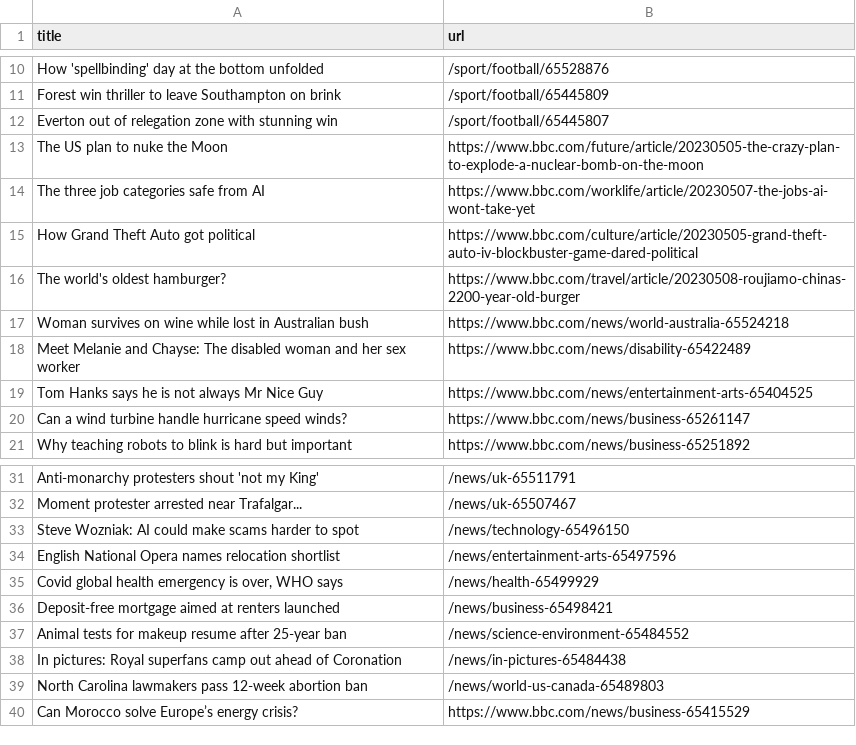
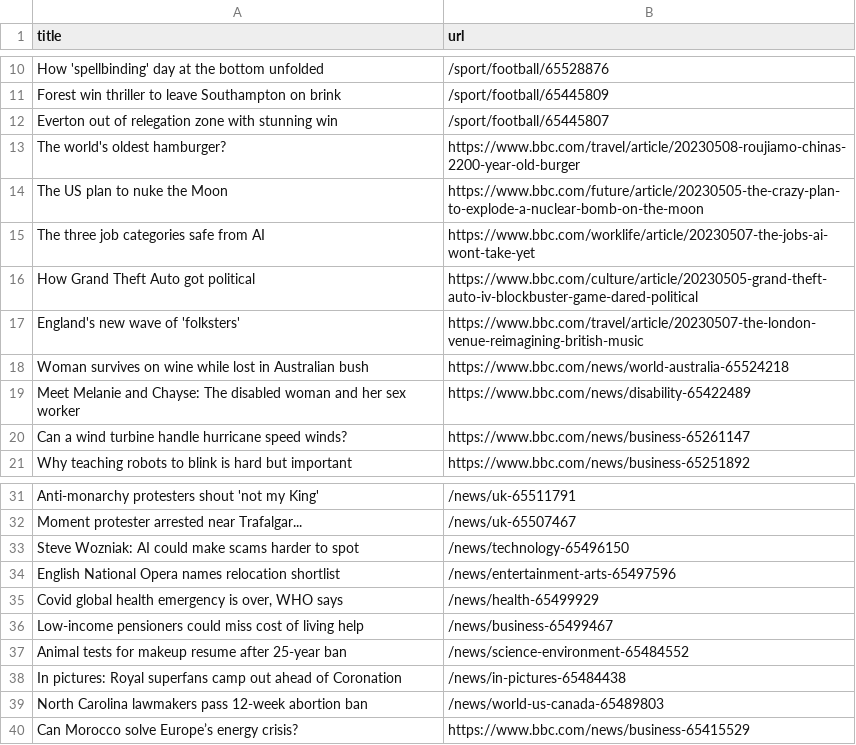
Before and after one commit to Danihisp/automatic-scraper-bbc-main, a CSV file: bbc.csv, drawn as a sheet; only a part is shown, gaps mark what is left out.

```diff
--- a/bbc.csv
+++ b/bbc.csv
@@ -12,2 +12,3 @@ Forest win thriller to leave Southampton on brink,/sport/football/65445809
 Everton out of relegation zone with stunning win,/sport/football/65445807
+The world's oldest hamburger?,https://www.bbc.com/travel/article/20230508-roujiamo-chinas-2200-year-old-burger
 The US plan to nuke the Moon,https://www.bbc.com/future/article/20230505-the-crazy-plan-to-explode-a-nuclear-bomb-on-the-moon
@@ -15,6 +16,5 @@ The three job categories safe from AI,https://www.bbc.com/worklife/article/20230
 How Grand Theft Auto got political,https://www.bbc.com/culture/article/20230505-grand-theft-auto-iv-blockbuster-game-dared-political
-The world's oldest hamburger?,https://www.bbc.com/travel/article/20230508-roujiamo-chinas-2200-year-old-burger
+England's new wave of 'folksters',https://www.bbc.com/travel/article/20230507-the-london-venue-reimagining-british-music
 Woman survives on wine while lost in Australian bush,https://www.bbc.com/news/world-australia-65524218
 Meet Melanie and Chayse: The disabled woman and her sex worker,https://www.bbc.com/news/disability-65422489
-Tom Hanks says he is not always Mr Nice Guy,https://www.bbc.com/news/entertainment-arts-65404525
 Can a wind turbine handle hurricane speed winds?,https://www.bbc.com/news/business-65261147
@@ -35,3 +35,3 @@ English National Opera names relocation shortlist,/news/entertainment-arts-65497
 "Covid global health emergency is over, WHO says",/news/health-65499929
-Deposit-free mortgage aimed at renters launched,/news/business-65498421
+Low-income pensioners could miss cost of living help,/news/business-65499467
 Animal tests for makeup resume after 25-year ban,/news/science-environment-65484552
```
